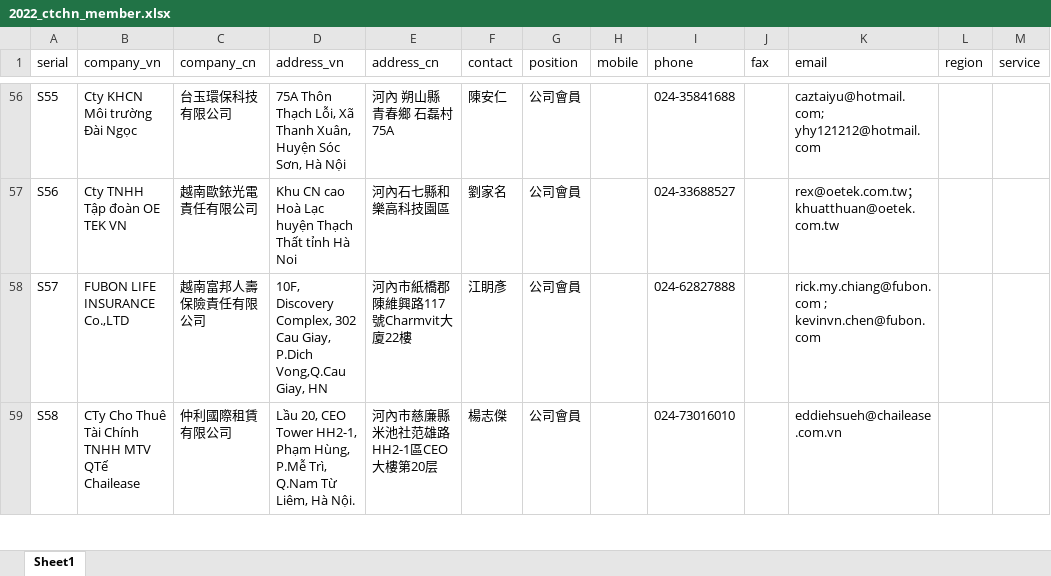
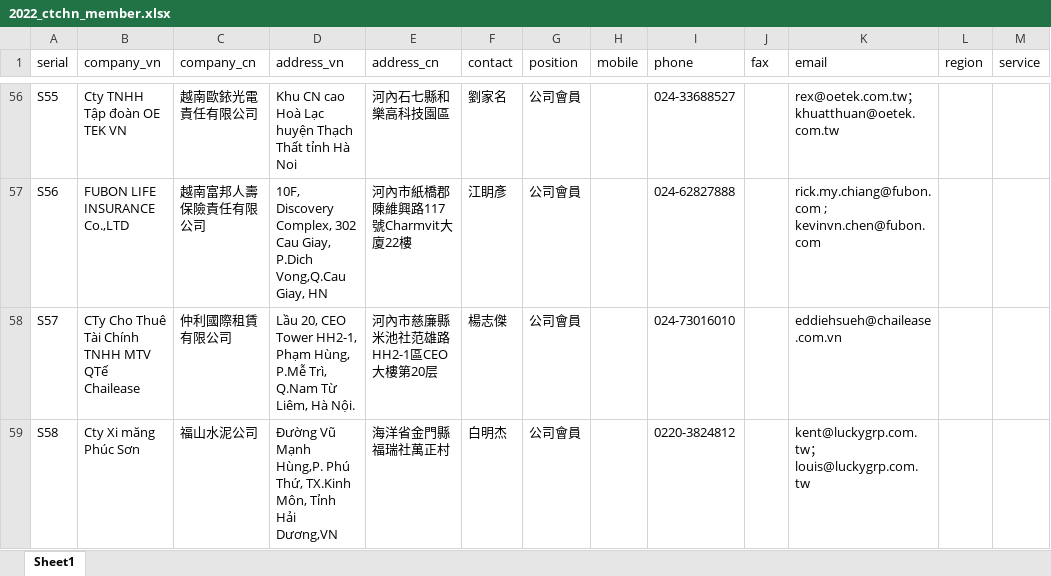
Before and after one commit to kelvingiang/ctchn, an Excel workbook: wp-content/themes/suite/file/2022_ctchn_member.xlsx, sheet Sheet1, drawn as a sheet; only a part is shown, gaps mark what is left out; values as stored, in another font and other column widths than the file's, no cell formats; the diff covers the shown part only; the diff names each change by its address in the sheet, - before the commit and + after, or states it on an @@ line.

```diff
--- a/wp-content/themes/suite/file/2022_ctchn_member.xlsx (sheet Sheet1)
+++ b/wp-content/themes/suite/file/2022_ctchn_member.xlsx (sheet Sheet1)
-B56 (company_vn): Cty KHCN Môi trường Đài Ngọc
+B56 (company_vn): Cty TNHH Tập đoàn OE TEK VN
-C56 (company_cn): 台玉環保科技有限公司
+C56 (company_cn): 越南歐銥光電責任有限公司
-D56 (address_vn): 75A Thôn Thạch Lỗi, Xã Thanh Xuân, Huyện Sóc Sơn, Hà Nội
+D56 (address_vn): Khu CN cao Hoà Lạc huyện Thạch Thất tỉnh Hà Noi
-E56 (address_cn): 河內 朔山縣 青春鄉 石磊村75A
+E56 (address_cn): 河內石七縣和樂高科技園區
-F56 (contact): 陳安仁
+F56 (contact): 劉家名
-I56 (phone): 024-35841688
+I56 (phone): 024-33688527
-K56 (email): caztaiyu@hotmail.com; yhy121212@hotmail.com
+K56 (email): rex@oetek.com.tw；khuatthuan@oetek.com.tw
-B57 (company_vn): Cty TNHH Tập đoàn OE TEK VN
+B57 (company_vn): FUBON LIFE INSURANCE Co.,LTD
-C57 (company_cn): 越南歐銥光電責任有限公司
+C57 (company_cn): 越南富邦人壽保險責任有限公司
-D57 (address_vn): Khu CN cao Hoà Lạc huyện Thạch Thất tỉnh Hà Noi
+D57 (address_vn): 10F, Discovery Complex, 302 Cau Giay, P.Dich Vong,Q.Cau Giay, HN
-E57 (address_cn): 河內石七縣和樂高科技園區
+E57 (address_cn): 河內市紙橋郡陳維興路117號Charmvit大廈22樓
-F57 (contact): 劉家名
+F57 (contact): 江眀彥
-I57 (phone): 024-33688527
+I57 (phone): 024-62827888
-K57 (email): rex@oetek.com.tw；khuatthuan@oetek.com.tw
+K57 (email): rick.my.chiang@fubon.com ; kevinvn.chen@fubon.com
-B58 (company_vn): FUBON LIFE INSURANCE Co.,LTD
+B58 (company_vn): CTy Cho Thuê Tài Chính TNHH MTV QTế Chailease
-C58 (company_cn): 越南富邦人壽保險責任有限公司
+C58 (company_cn): 仲利國際租賃有限公司
-D58 (address_vn): 10F, Discovery Complex, 302 Cau Giay, P.Dich Vong,Q.Cau Giay, HN
+D58 (address_vn): Lầu 20, CEO Tower HH2-1, Phạm Hùng, P.Mễ Trì, Q.Nam Từ Liêm, Hà Nội.
-E58 (address_cn): 河內市紙橋郡陳維興路117號Charmvit大廈22樓
+E58 (address_cn): 河內市慈廉縣米池社范雄路HH2-1區CEO 大樓第20层
-F58 (contact): 江眀彥
+F58 (contact): 楊志傑
-I58 (phone): 024-62827888
+I58 (phone): 024-73016010
-K58 (email): rick.my.chiang@fubon.com ; kevinvn.chen@fubon.com
+K58 (email): eddiehsueh@chailease.com.vn
-B59 (company_vn): CTy Cho Thuê Tài Chính TNHH MTV QTế Chailease
+B59 (company_vn): Cty Xi măng Phúc Sơn
-C59 (company_cn): 仲利國際租賃有限公司
+C59 (company_cn): 福山水泥公司
-D59 (address_vn): Lầu 20, CEO Tower HH2-1, Phạm Hùng, P.Mễ Trì, Q.Nam Từ Liêm, Hà Nội.
+D59 (address_vn): Đường Vũ Mạnh Hùng,P. Phú Thứ, TX.Kinh Môn, Tỉnh Hải Dương,VN
-E59 (address_cn): 河內市慈廉縣米池社范雄路HH2-1區CEO 大樓第20层
+E59 (address_cn): 海洋省金門縣福瑞社萬正村
-F59 (contact): 楊志傑
+F59 (contact): 白明杰
-I59 (phone): 024-73016010
+I59 (phone): 0220-3824812
-K59 (email): eddiehsueh@chailease.com.vn
+K59 (email): kent@luckygrp.com.tw；louis@luckygrp.com.tw
```
Also changed, not shown: 1 removed row and 789 edited cells elsewhere in this sheet, cell formats, 6 other files.
